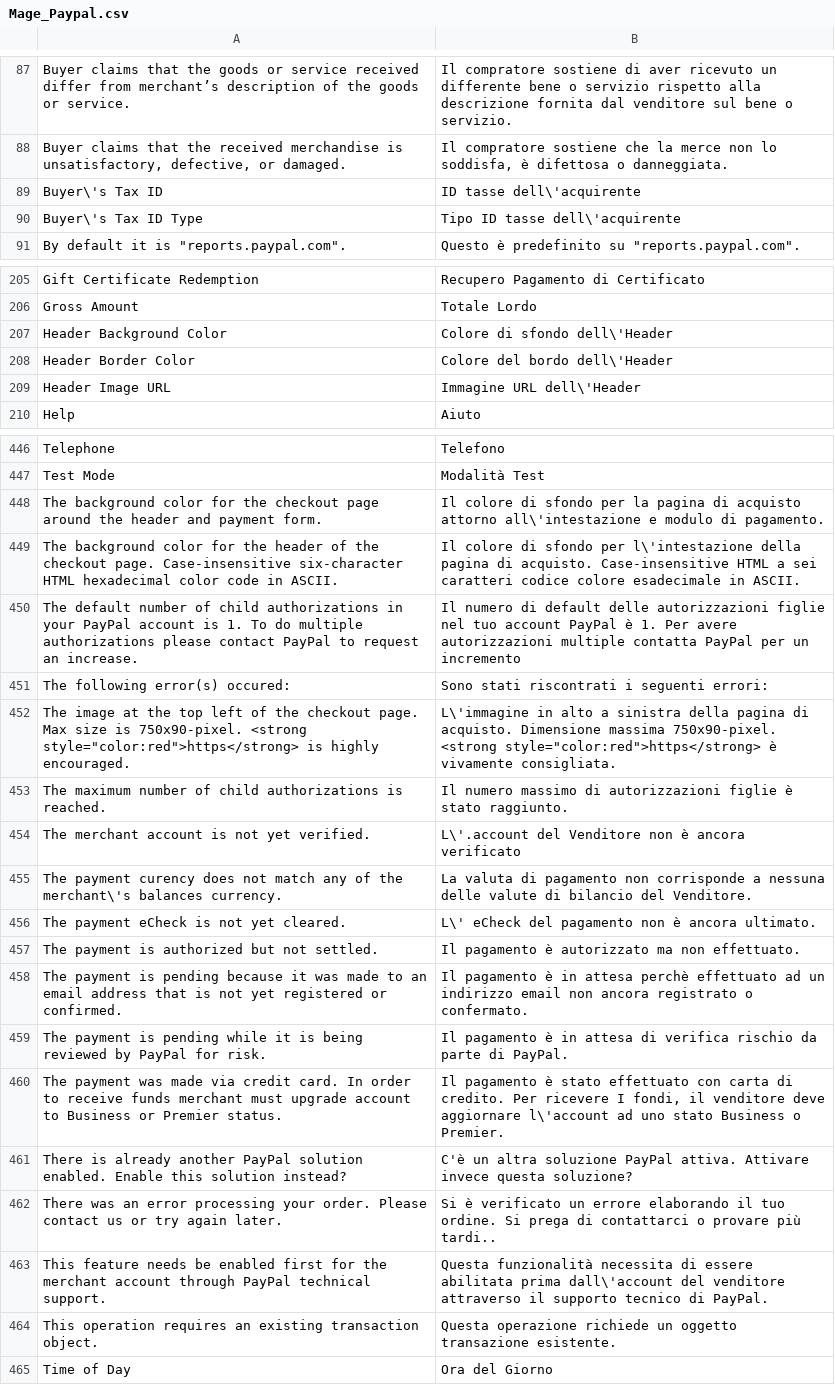
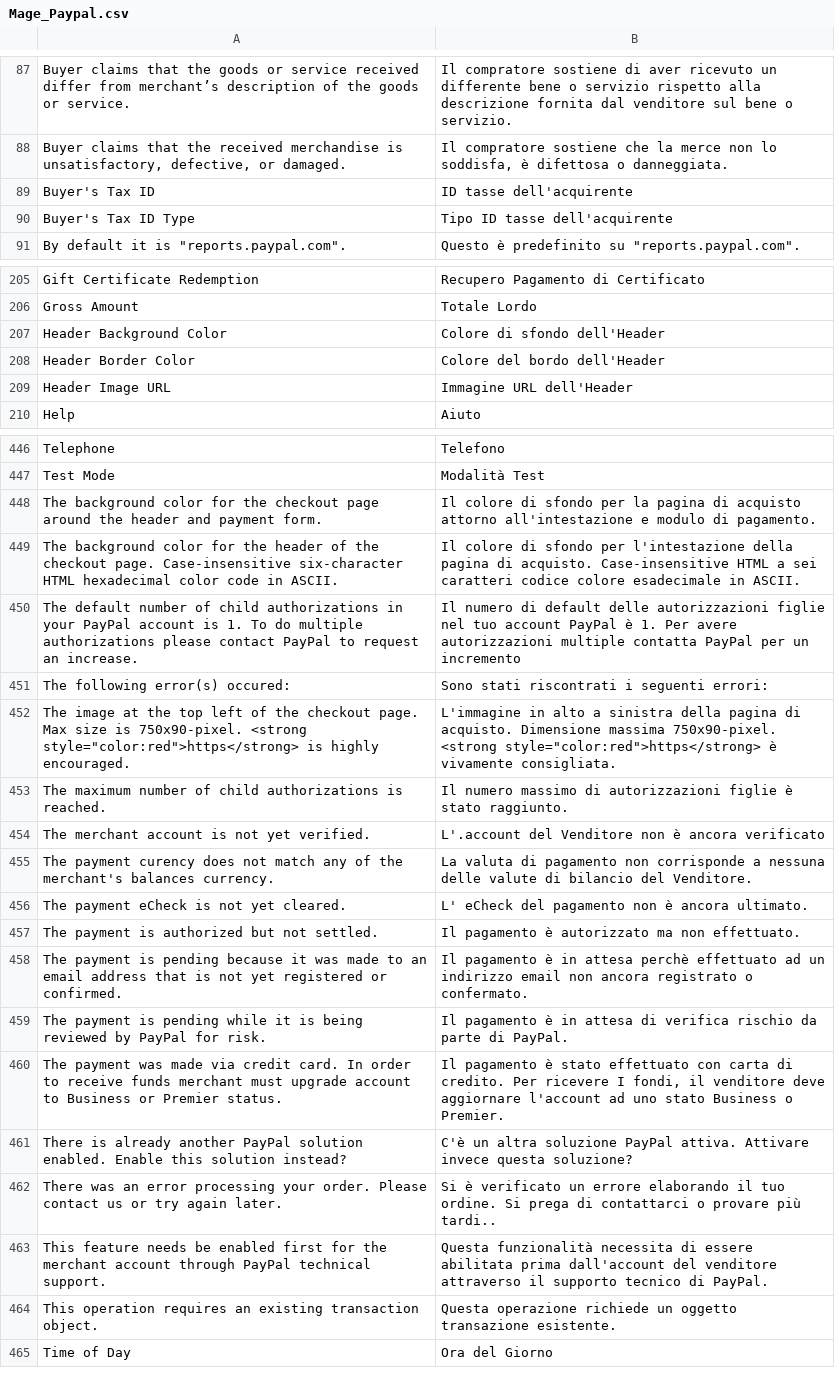
Before and after one commit to it4mage/magento_italia, a CSV file: src/app/locale/it_IT/Mage_Paypal.csv, drawn as a sheet; only a part is shown, gaps mark what is left out; the diff covers the shown part only.

```diff
--- a/src/app/locale/it_IT/Mage_Paypal.csv
+++ b/src/app/locale/it_IT/Mage_Paypal.csv
@@ -88,4 +88,4 @@
 "Buyer claims that the received merchandise is unsatisfactory, defective, or damaged.","Il compratore sostiene che la merce non lo soddisfa, è difettosa o danneggiata."
-"Buyer\'s Tax ID","ID tasse dell\'acquirente"
-"Buyer\'s Tax ID Type","Tipo ID tasse dell\'acquirente"
+"Buyer's Tax ID","ID tasse dell'acquirente"
+"Buyer's Tax ID Type","Tipo ID tasse dell'acquirente"
 "By default it is ""reports.paypal.com"".","Questo è predefinito su ""reports.paypal.com""."
@@ -206,5 +206,5 @@
 "Gross Amount","Totale Lordo"
-"Header Background Color","Colore di sfondo dell\'Header"
-"Header Border Color","Colore del bordo dell\'Header"
-"Header Image URL","Immagine URL dell\'Header"
+"Header Background Color","Colore di sfondo dell'Header"
+"Header Border Color","Colore del bordo dell'Header"
+"Header Image URL","Immagine URL dell'Header"
 "Help","Aiuto"
@@ -447,11 +447,11 @@
 "Test Mode","Modalità Test"
-"The background color for the checkout page around the header and payment form.","Il colore di sfondo per la pagina di acquisto attorno all\'intestazione e modulo di pagamento."
-"The background color for the header of the checkout page. Case-insensitive six-character HTML hexadecimal color code in ASCII.","Il colore di sfondo per l\'intestazione della pagina di acquisto. Case-insensitive  HTML a sei caratteri codice colore esadecimale in ASCII."
+"The background color for the checkout page around the header and payment form.","Il colore di sfondo per la pagina di acquisto attorno all'intestazione e modulo di pagamento."
+"The background color for the header of the checkout page. Case-insensitive six-character HTML hexadecimal color code in ASCII.","Il colore di sfondo per l'intestazione della pagina di acquisto. Case-insensitive  HTML a sei caratteri codice colore esadecimale in ASCII."
 "The default number of child authorizations in your PayPal account is 1. To do multiple authorizations please contact PayPal to request an increase.","Il numero di default delle autorizzazioni figlie nel tuo account PayPal è 1. Per avere autorizzazioni multiple contatta PayPal per un incremento"
 "The following error(s) occured:","Sono stati riscontrati i seguenti errori:"
-"The image at the top left of the checkout page. Max size is 750x90-pixel. <strong style=""color:red"">https</strong> is highly encouraged.","L\'immagine in alto a sinistra della pagina di acquisto. Dimensione massima 750x90-pixel. <strong style=""color:red"">https</strong> è vivamente consigliata."
+"The image at the top left of the checkout page. Max size is 750x90-pixel. <strong style=""color:red"">https</strong> is highly encouraged.","L'immagine in alto a sinistra della pagina di acquisto. Dimensione massima 750x90-pixel. <strong style=""color:red"">https</strong> è vivamente consigliata."
 "The maximum number of child authorizations is reached.","Il numero massimo di autorizzazioni figlie è stato raggiunto."
-"The merchant account is not yet verified.","L\'.account del Venditore non è ancora verificato"
-"The payment curency does not match any of the merchant\'s balances currency.","La valuta di pagamento non corrisponde a nessuna delle valute di bilancio del Venditore."
-"The payment eCheck is not yet cleared.","L\' eCheck del pagamento non è ancora ultimato."
+"The merchant account is not yet verified.","L'.account del Venditore non è ancora verificato"
+"The payment curency does not match any of the merchant's balances currency.","La valuta di pagamento non corrisponde a nessuna delle valute di bilancio del Venditore."
+"The payment eCheck is not yet cleared.","L' eCheck del pagamento non è ancora ultimato."
 "The payment is authorized but not settled.","Il pagamento è autorizzato ma non effettuato."
@@ -459,6 +459,6 @@
 "The payment is pending while it is being reviewed by PayPal for risk.","Il pagamento è in attesa di verifica rischio da parte di PayPal."
-"The payment was made via credit card. In order to receive funds merchant must upgrade account to Business or Premier status.","Il pagamento è stato effettuato con carta di credito. Per ricevere I fondi, il venditore deve aggiornare l\'account ad uno stato Business o Premier."
+"The payment was made via credit card. In order to receive funds merchant must upgrade account to Business or Premier status.","Il pagamento è stato effettuato con carta di credito. Per ricevere I fondi, il venditore deve aggiornare l'account ad uno stato Business o Premier."
 "There is already another PayPal solution enabled. Enable this solution instead?","C'è un altra soluzione PayPal attiva. Attivare invece questa soluzione?"
 "There was an error processing your order. Please contact us or try again later.","Si è verificato un errore elaborando il tuo ordine. Si prega di contattarci o provare più tardi.."
-"This feature needs be enabled first for the merchant account through PayPal technical support.","Questa funzionalità necessita di essere abilitata prima dall\'account del venditore attraverso il supporto tecnico di PayPal."
+"This feature needs be enabled first for the merchant account through PayPal technical support.","Questa funzionalità necessita di essere abilitata prima dall'account del venditore attraverso il supporto tecnico di PayPal."
 "This operation requires an existing transaction object.","Questa operazione richiede un oggetto transazione esistente."
```
Also changed, not shown: 31 edited cells elsewhere in this file, src/app/locale/it_IT/Mage_Adminhtml.csv, src/app/locale/it_IT/Mage_Catalog.csv, 42 other files.
